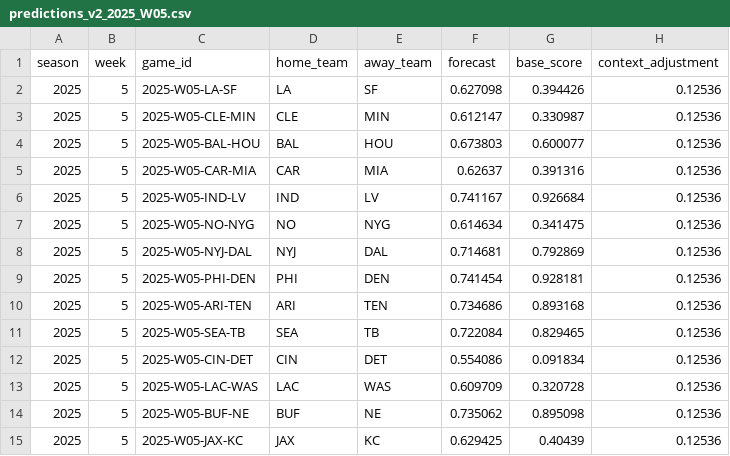
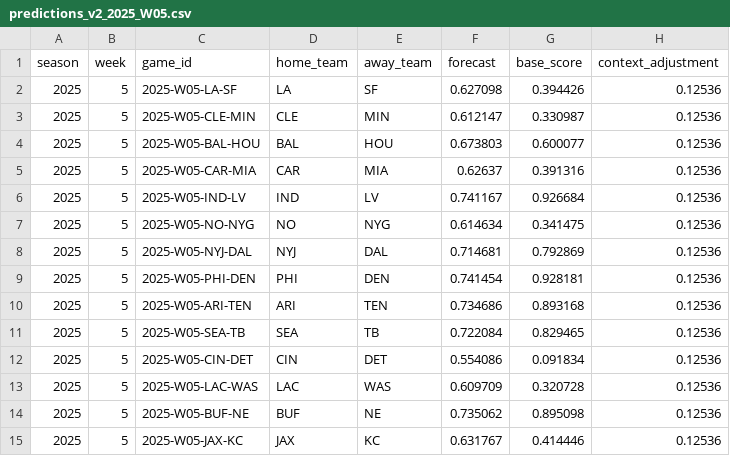
Before and after one commit to impreet01/PerdictionNFL, a CSV file: artifacts/hybrid_v2/predictions_v2_2025_W05.csv, drawn as a sheet; only a part is shown; the diff names each change by its address in the sheet, - before the commit and + after, or states it on an @@ line.

```diff
--- a/artifacts/hybrid_v2/predictions_v2_2025_W05.csv
+++ b/artifacts/hybrid_v2/predictions_v2_2025_W05.csv
-F15 (forecast): 0.629425
+F15 (forecast): 0.631767
-G15 (base_score): 0.40439
+G15 (base_score): 0.414446
```
Also changed, not shown: artifacts/hybrid_v2/context_week05.csv, artifacts/hybrid_v2/context_week06.csv, 57 other files.
